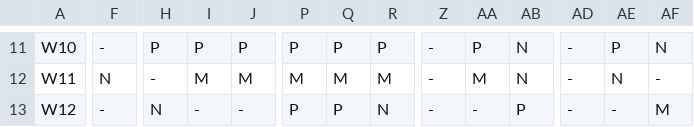
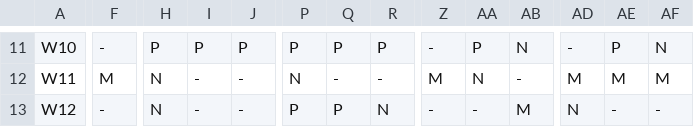
Before and after one commit to Sebastiano2002/Ai-Scheduler, a CSV file: schedule_case_A.csv, drawn as a sheet; only a part is shown, gaps mark what is left out; the diff covers the shown part only; the diff names each change by its address in the sheet, - before the commit and + after, or states it on an @@ line.

```diff
--- a/schedule_case_A.csv
+++ b/schedule_case_A.csv
-F12: N
+F12: M
-H12: -
+H12: N
-I12: M
+I12: -
-J12: M
+J12: -
-P12: M
+P12: N
-Q12: M
+Q12: -
-R12: M
+R12: -
-Z12: -
+Z12: M
-AA12: M
+AA12: N
-AB12: N
+AB12: -
-AD12: -
+AD12: M
-AE12: N
+AE12: M
-AF12: -
+AF12: M
-AB13: P
+AB13: M
-AD13: -
+AD13: N
-AF13: M
+AF13: -
```
Also changed, not shown: 160 edited cells elsewhere in this file, schedule_case_A_final.csv, 9 other files.
